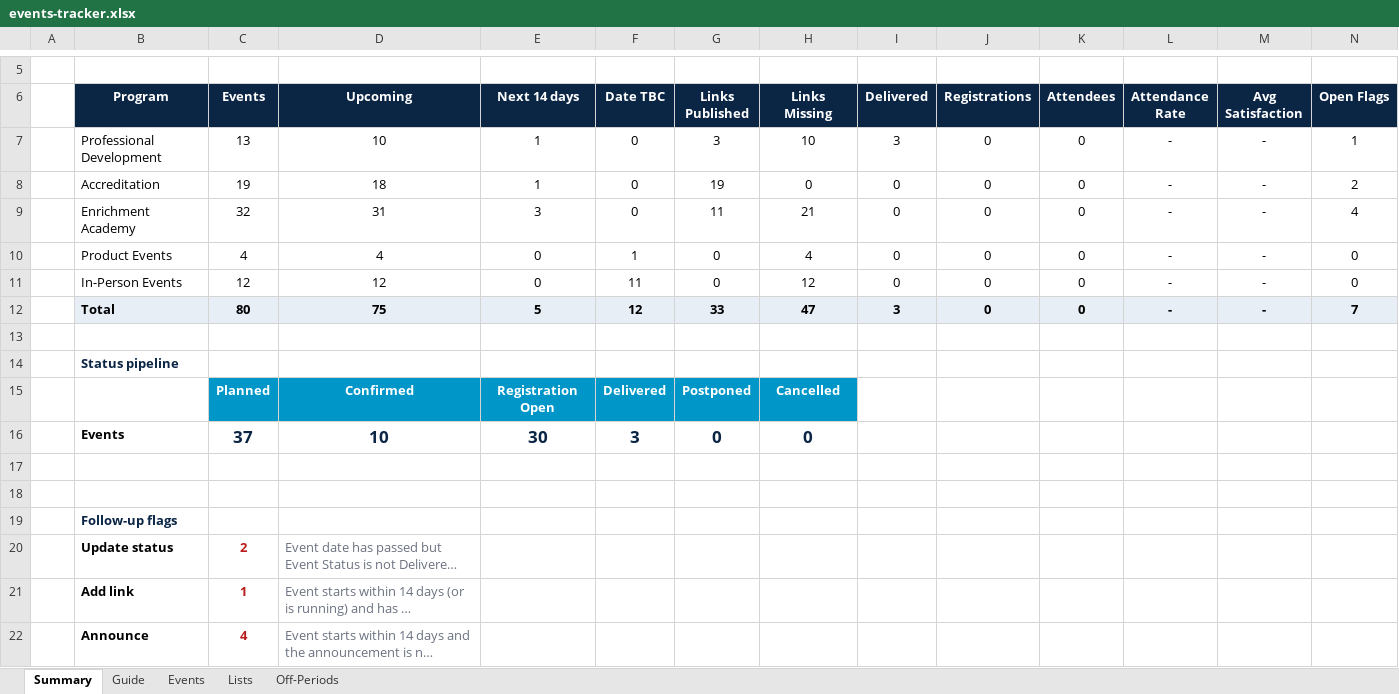
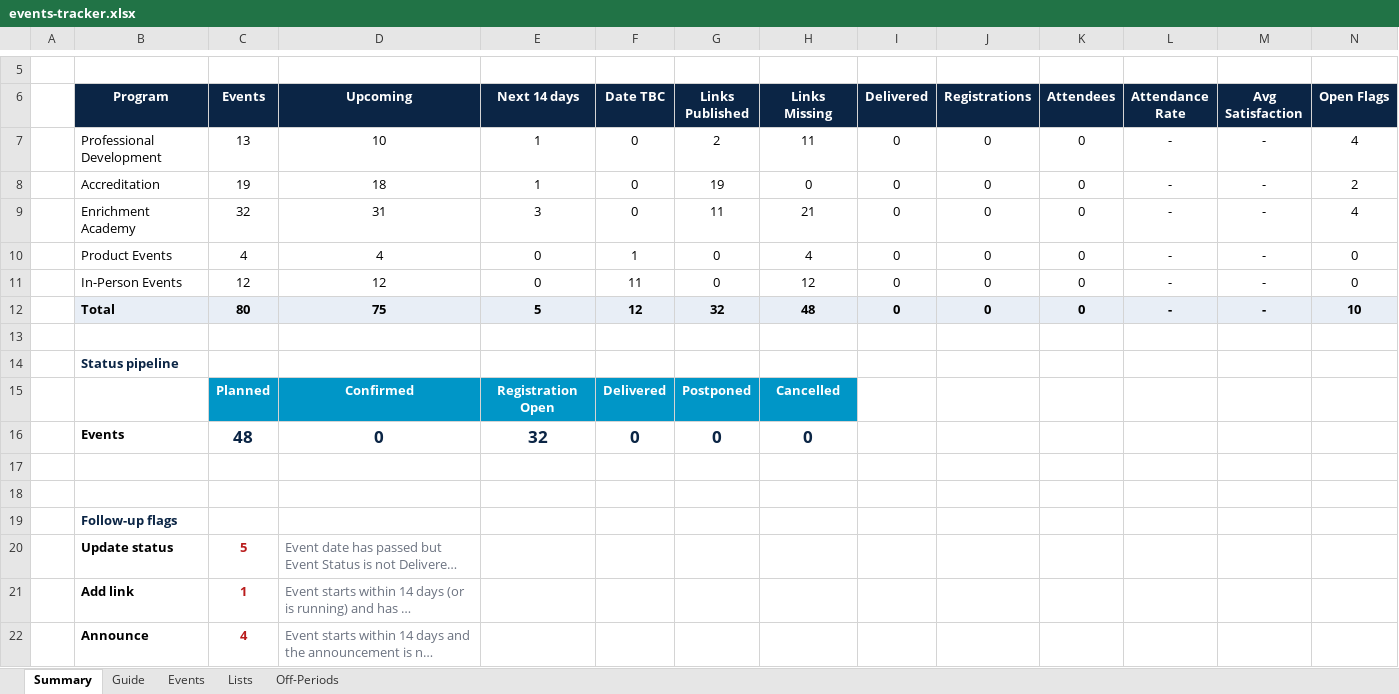
Before and after one commit to Msaserag/ClasseraEvents, an Excel workbook: events-tracker.xlsx, sheet Summary, drawn as a sheet; only a part is shown, gaps mark what is left out; long unchanged cells end in …; values as stored, in another font and other column widths than the file's, no borders; the diff names each change by its address in the sheet, - before the commit and + after, or states it on an @@ line.

```diff
--- a/events-tracker.xlsx (sheet Summary)
+++ b/events-tracker.xlsx (sheet Summary)
-G7 (Links Published): 3
+G7 (Links Published): 2
-H7 (Links Missing): 10
+H7 (Links Missing): 11
-I7 (Delivered): 3
+I7 (Delivered): 0
-N7 (Open Flags): 1
+N7 (Open Flags): 4
-G12 (Links Published): 33
+G12 (Links Published): 32
-H12 (Links Missing): 47
+H12 (Links Missing): 48
-I12 (Delivered): 3
+I12 (Delivered): 0
-N12 (Open Flags): 7
+N12 (Open Flags): 10
-C16 (Events): 37
+C16 (Events): 48
-D16 (Upcoming): 10
+D16 (Upcoming): 0
-E16 (Next 14 days): 30
+E16 (Next 14 days): 32
-F16 (Date TBC): 3
+F16 (Date TBC): 0
-C20 (Events): 2
+C20 (Events): 5
```
Also changed, not shown: sheet Events, sheet Guide, 12 other files.
